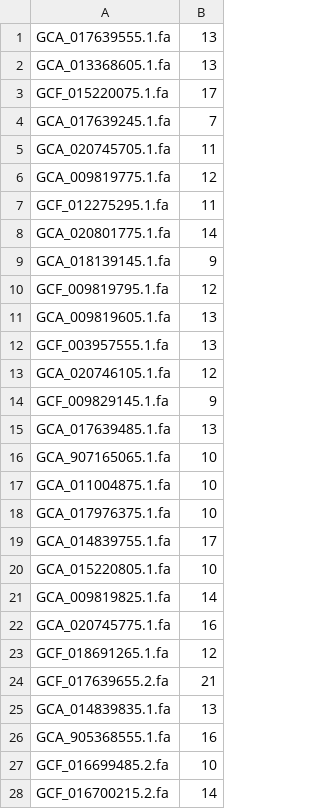
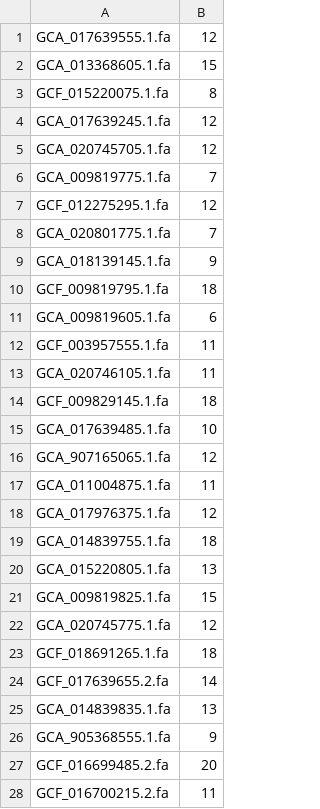
Before and after one commit to TurakhiaLab/ROADIES, a CSV file: sequence_select/index.csv, drawn as a sheet; only a part is shown; the diff covers the shown part only.

Commit message:
New selection made

```diff
--- a/sequence_select/index.csv
+++ b/sequence_select/index.csv
@@ -1,28 +1,28 @@
-GCA_017639555.1.fa,13
-GCA_013368605.1.fa,13
-GCF_015220075.1.fa,17
-GCA_017639245.1.fa,7
-GCA_020745705.1.fa,11
-GCA_009819775.1.fa,12
-GCF_012275295.1.fa,11
-GCA_020801775.1.fa,14
+GCA_017639555.1.fa,12
+GCA_013368605.1.fa,15
+GCF_015220075.1.fa,8
+GCA_017639245.1.fa,12
+GCA_020745705.1.fa,12
+GCA_009819775.1.fa,7
+GCF_012275295.1.fa,12
+GCA_020801775.1.fa,7
 GCA_018139145.1.fa,9
-GCF_009819795.1.fa,12
-GCA_009819605.1.fa,13
-GCF_003957555.1.fa,13
-GCA_020746105.1.fa,12
-GCF_009829145.1.fa,9
-GCA_017639485.1.fa,13
-GCA_907165065.1.fa,10
-GCA_011004875.1.fa,10
-GCA_017976375.1.fa,10
-GCA_014839755.1.fa,17
-GCA_015220805.1.fa,10
-GCA_009819825.1.fa,14
-GCA_020745775.1.fa,16
-GCF_018691265.1.fa,12
-GCF_017639655.2.fa,21
+GCF_009819795.1.fa,18
+GCA_009819605.1.fa,6
+GCF_003957555.1.fa,11
+GCA_020746105.1.fa,11
+GCF_009829145.1.fa,18
+GCA_017639485.1.fa,10
+GCA_907165065.1.fa,12
+GCA_011004875.1.fa,11
+GCA_017976375.1.fa,12
+GCA_014839755.1.fa,18
+GCA_015220805.1.fa,13
+GCA_009819825.1.fa,15
+GCA_020745775.1.fa,12
+GCF_018691265.1.fa,18
+GCF_017639655.2.fa,14
 GCA_014839835.1.fa,13
-GCA_905368555.1.fa,16
-GCF_016699485.2.fa,10
-GCF_016700215.2.fa,14
+GCA_905368555.1.fa,9
+GCF_016699485.2.fa,20
+GCF_016700215.2.fa,11
```
Also changed, not shown: 11 edited cells elsewhere in this file, 48 other files.
